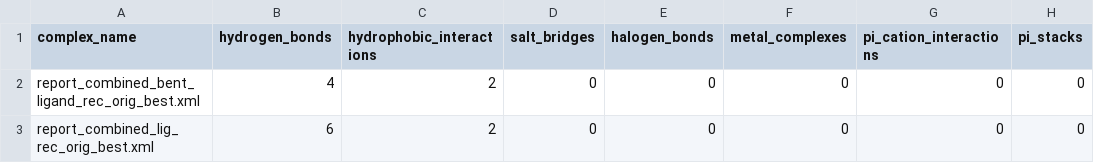
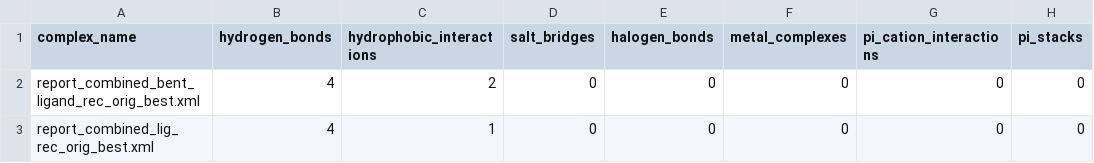
Before and after one commit to vijay-varadarajan/Docking-pipeline, a CSV file: output/excel_interaction_report.csv, drawn as a sheet; only a part is shown; the diff names each change by its address in the sheet, - before the commit and + after, or states it on an @@ line.

Commit message:
outputs

```diff
--- a/output/excel_interaction_report.csv
+++ b/output/excel_interaction_report.csv
-B3 (hydrogen_bonds): 6
+B3 (hydrogen_bonds): 4
-C3 (hydrophobic_interactions): 2
+C3 (hydrophobic_interactions): 1
```
Also changed, not shown: 10 other files.
